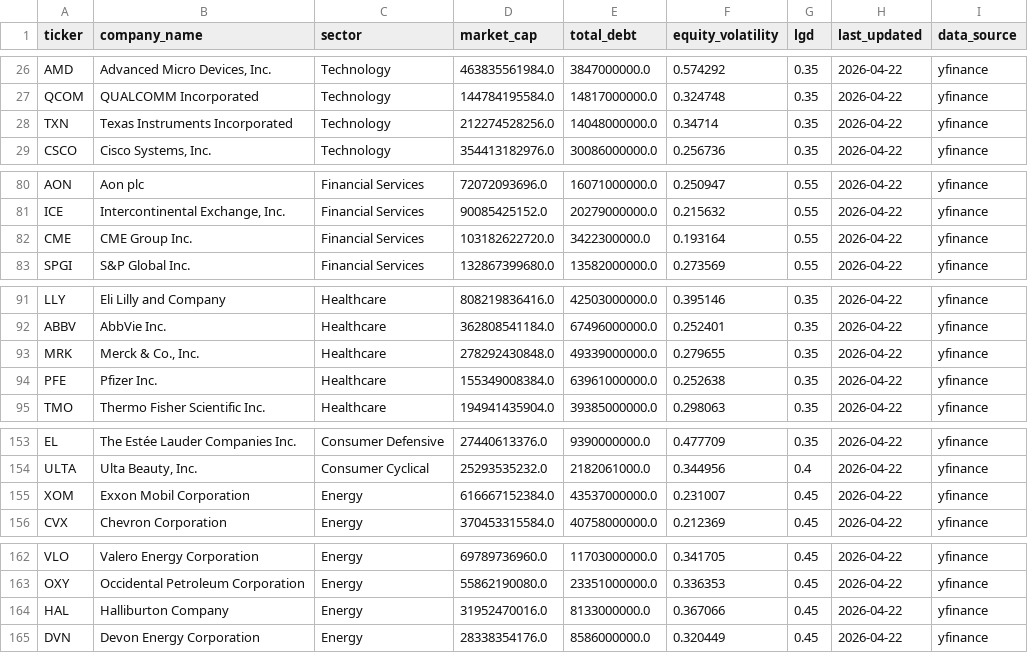
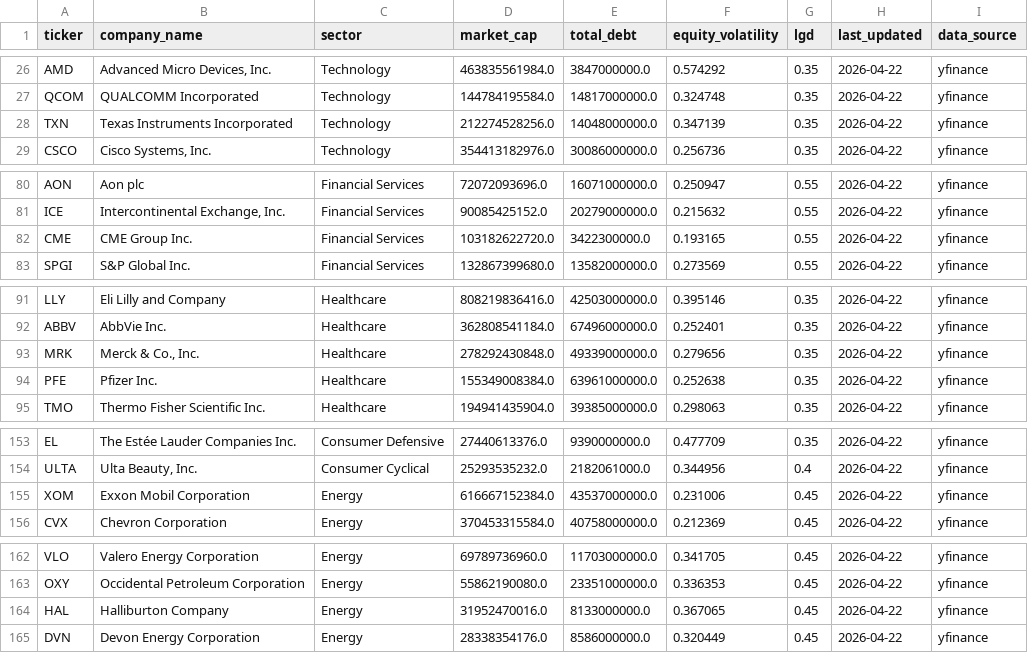
Before and after one commit to mannkaram120/CreditRisk, a CSV file: market_data.csv, drawn as a sheet; only a part is shown, gaps mark what is left out; the diff covers the shown part only.

```diff
--- a/market_data.csv
+++ b/market_data.csv
@@ -27,3 +27,3 @@ AMD,"Advanced Micro Devices, Inc.",Technology,463835561984.0,3847000000.0,0.5742
 QCOM,QUALCOMM Incorporated,Technology,144784195584.0,14817000000.0,0.324748,0.35,2026-04-22,yfinance
-TXN,Texas Instruments Incorporated,Technology,212274528256.0,14048000000.0,0.34714,0.35,2026-04-22,yfinance
+TXN,Texas Instruments Incorporated,Technology,212274528256.0,14048000000.0,0.347139,0.35,2026-04-22,yfinance
 CSCO,"Cisco Systems, Inc.",Technology,354413182976.0,30086000000.0,0.256736,0.35,2026-04-22,yfinance
@@ -81,3 +81,3 @@ AON,Aon plc,Financial Services,72072093696.0,16071000000.0,0.250947,0.55,2026-04
 ICE,"Intercontinental Exchange, Inc.",Financial Services,90085425152.0,20279000000.0,0.215632,0.55,2026-04-22,yfinance
-CME,CME Group Inc.,Financial Services,103182622720.0,3422300000.0,0.193164,0.55,2026-04-22,yfinance
+CME,CME Group Inc.,Financial Services,103182622720.0,3422300000.0,0.193165,0.55,2026-04-22,yfinance
 SPGI,S&P Global Inc.,Financial Services,132867399680.0,13582000000.0,0.273569,0.55,2026-04-22,yfinance
@@ -92,3 +92,3 @@ LLY,Eli Lilly and Company,Healthcare,808219836416.0,42503000000.0,0.395146,0.35,
 ABBV,AbbVie Inc.,Healthcare,362808541184.0,67496000000.0,0.252401,0.35,2026-04-22,yfinance
-MRK,"Merck & Co., Inc.",Healthcare,278292430848.0,49339000000.0,0.279655,0.35,2026-04-22,yfinance
+MRK,"Merck & Co., Inc.",Healthcare,278292430848.0,49339000000.0,0.279656,0.35,2026-04-22,yfinance
 PFE,Pfizer Inc.,Healthcare,155349008384.0,63961000000.0,0.252638,0.35,2026-04-22,yfinance
@@ -154,3 +154,3 @@ EL,The Estée Lauder Companies Inc.,Consumer Defensive,27440613376.0,9390000000.
 ULTA,"Ulta Beauty, Inc.",Consumer Cyclical,25293535232.0,2182061000.0,0.344956,0.4,2026-04-22,yfinance
-XOM,Exxon Mobil Corporation,Energy,616667152384.0,43537000000.0,0.231007,0.45,2026-04-22,yfinance
+XOM,Exxon Mobil Corporation,Energy,616667152384.0,43537000000.0,0.231006,0.45,2026-04-22,yfinance
 CVX,Chevron Corporation,Energy,370453315584.0,40758000000.0,0.212369,0.45,2026-04-22,yfinance
@@ -163,3 +163,3 @@ VLO,Valero Energy Corporation,Energy,69789736960.0,11703000000.0,0.341705,0.45,2
 OXY,Occidental Petroleum Corporation,Energy,55862190080.0,23351000000.0,0.336353,0.45,2026-04-22,yfinance
-HAL,Halliburton Company,Energy,31952470016.0,8133000000.0,0.367066,0.45,2026-04-22,yfinance
+HAL,Halliburton Company,Energy,31952470016.0,8133000000.0,0.367065,0.45,2026-04-22,yfinance
 DVN,Devon Energy Corporation,Energy,28338354176.0,8586000000.0,0.320449,0.45,2026-04-22,yfinance
```
Also changed, not shown: 9 edited cells elsewhere in this file.
